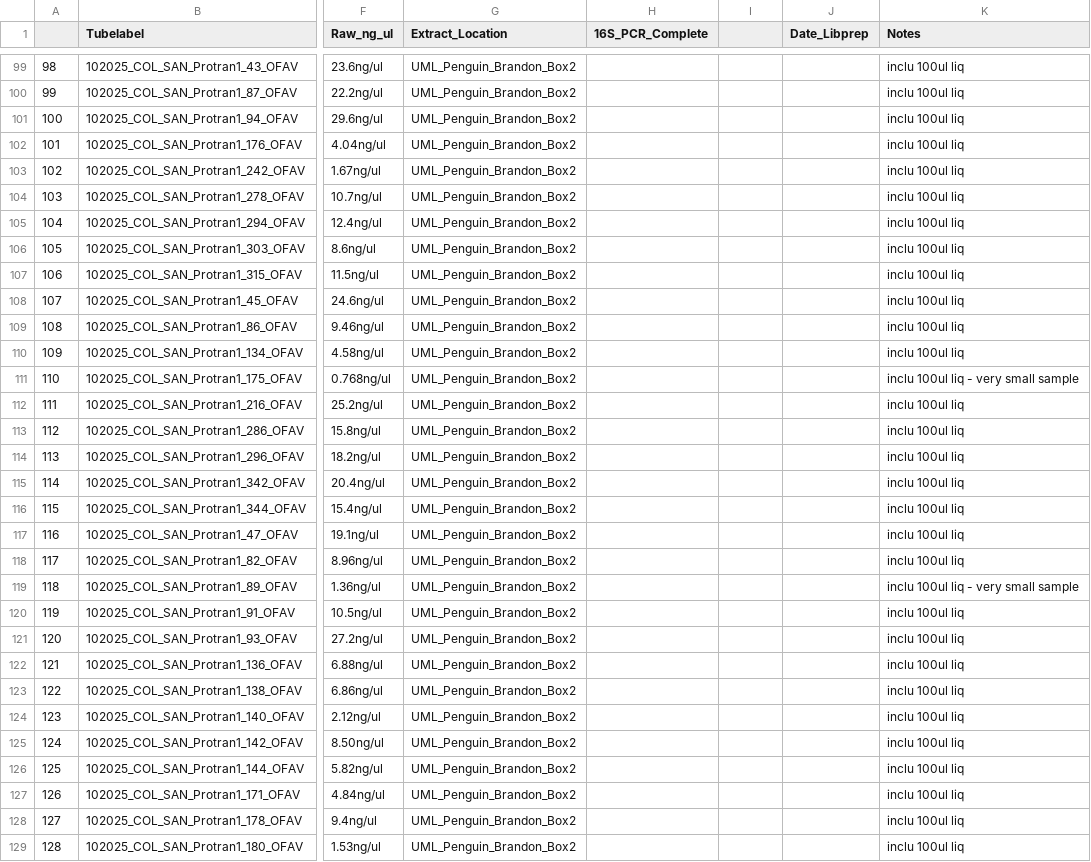
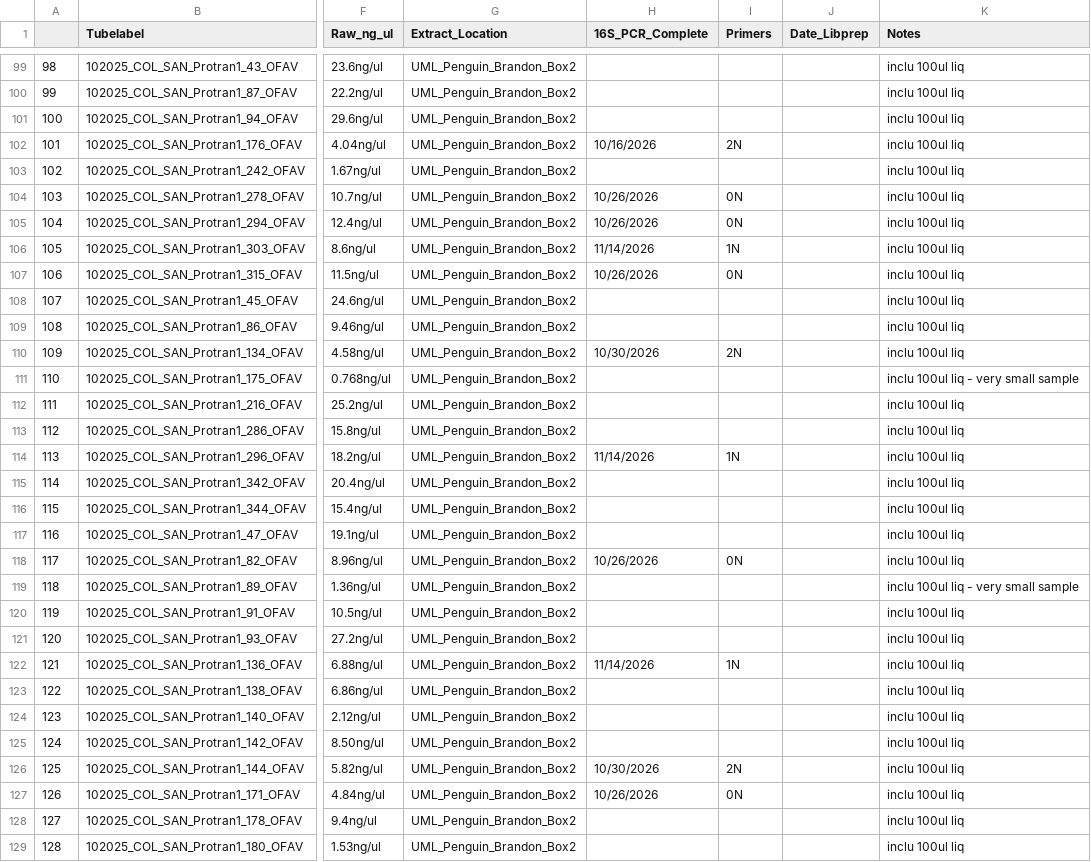
Before and after one commit to GWLab-UML/SAN_CORDAP, a CSV file: Probiotics_Transmission_Data/Metagenomics_Tracker_Protran.csv, drawn as a sheet; only a part is shown, gaps mark what is left out; the diff covers the shown part only; the diff names each change by its address in the sheet, - before the commit and + after, or states it on an @@ line.

```diff
--- a/Probiotics_Transmission_Data/Metagenomics_Tracker_Protran.csv
+++ b/Probiotics_Transmission_Data/Metagenomics_Tracker_Protran.csv
-I1: (empty)
+I1: Primers
-H102 (16S_PCR_Complete): (empty)
+H102 (16S_PCR_Complete): 10/16/2026
-I102 (Primers): (empty)
+I102 (Primers): 2N
-H104:H105 (16S_PCR_Complete): (empty)
+H104:H105 (16S_PCR_Complete): 10/26/2026
-I104:I105 (Primers): (empty)
+I104:I105 (Primers): 0N
-H106 (16S_PCR_Complete): (empty)
+H106 (16S_PCR_Complete): 11/14/2026
-I106 (Primers): (empty)
+I106 (Primers): 1N
-H107 (16S_PCR_Complete): (empty)
+H107 (16S_PCR_Complete): 10/26/2026
-I107 (Primers): (empty)
+I107 (Primers): 0N
-H110 (16S_PCR_Complete): (empty)
+H110 (16S_PCR_Complete): 10/30/2026
-I110 (Primers): (empty)
+I110 (Primers): 2N
-H114 (16S_PCR_Complete): (empty)
+H114 (16S_PCR_Complete): 11/14/2026
-I114 (Primers): (empty)
+I114 (Primers): 1N
-H118 (16S_PCR_Complete): (empty)
+H118 (16S_PCR_Complete): 10/26/2026
-I118 (Primers): (empty)
+I118 (Primers): 0N
-H122 (16S_PCR_Complete): (empty)
+H122 (16S_PCR_Complete): 11/14/2026
-I122 (Primers): (empty)
+I122 (Primers): 1N
-H126 (16S_PCR_Complete): (empty)
+H126 (16S_PCR_Complete): 10/30/2026
-I126 (Primers): (empty)
+I126 (Primers): 2N
-H127 (16S_PCR_Complete): (empty)
+H127 (16S_PCR_Complete): 10/26/2026
-I127 (Primers): (empty)
+I127 (Primers): 0N
```
Also changed, not shown: 143 edited cells elsewhere in this file.
